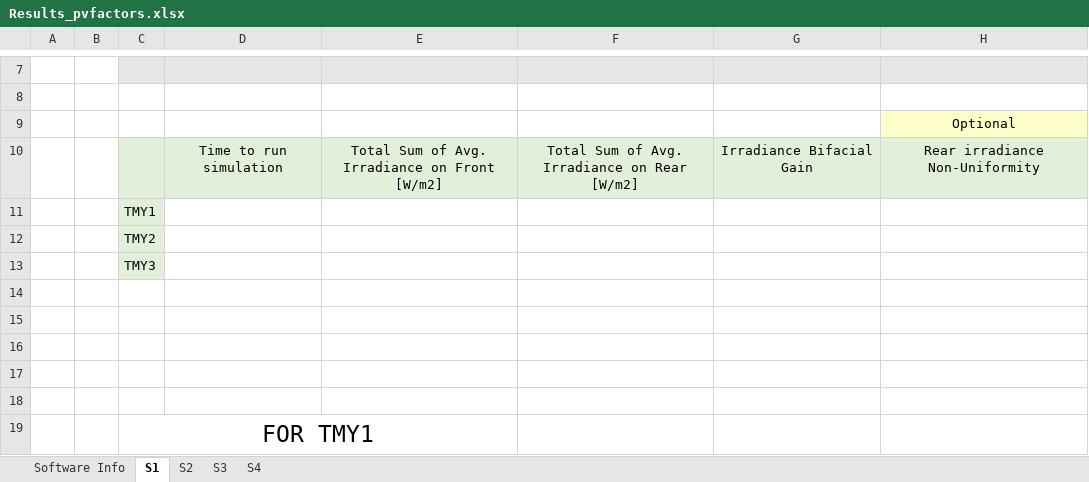
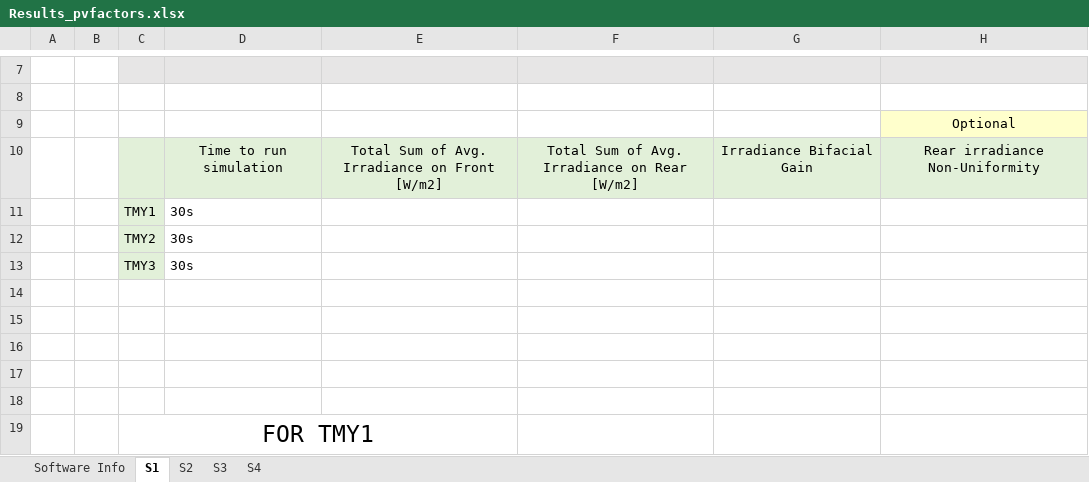
Before and after one commit to anomam/pvfactors_iea_pvps_study, an Excel workbook: results/Results_pvfactors.xlsx, sheet S1, drawn as a sheet; only a part is shown, gaps mark what is left out; values as stored, in another font and other column widths than the file's, no borders; the diff names each change by its address in the sheet, - before the commit and + after, or states it on an @@ line.

```diff
--- a/results/Results_pvfactors.xlsx (sheet S1)
+++ b/results/Results_pvfactors.xlsx (sheet S1)
-D11:D13: (empty)
+D11:D13: 30s
```
Also changed, not shown: sheet Software Info, 3 other files.
